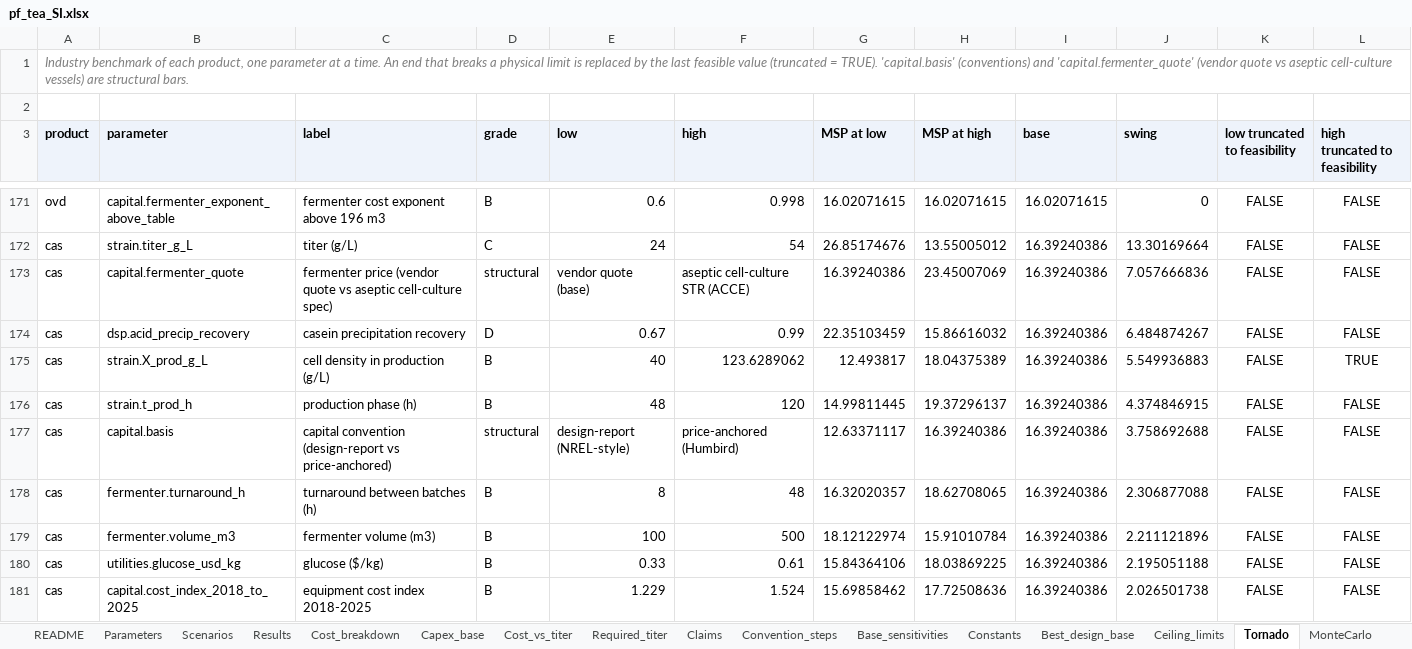
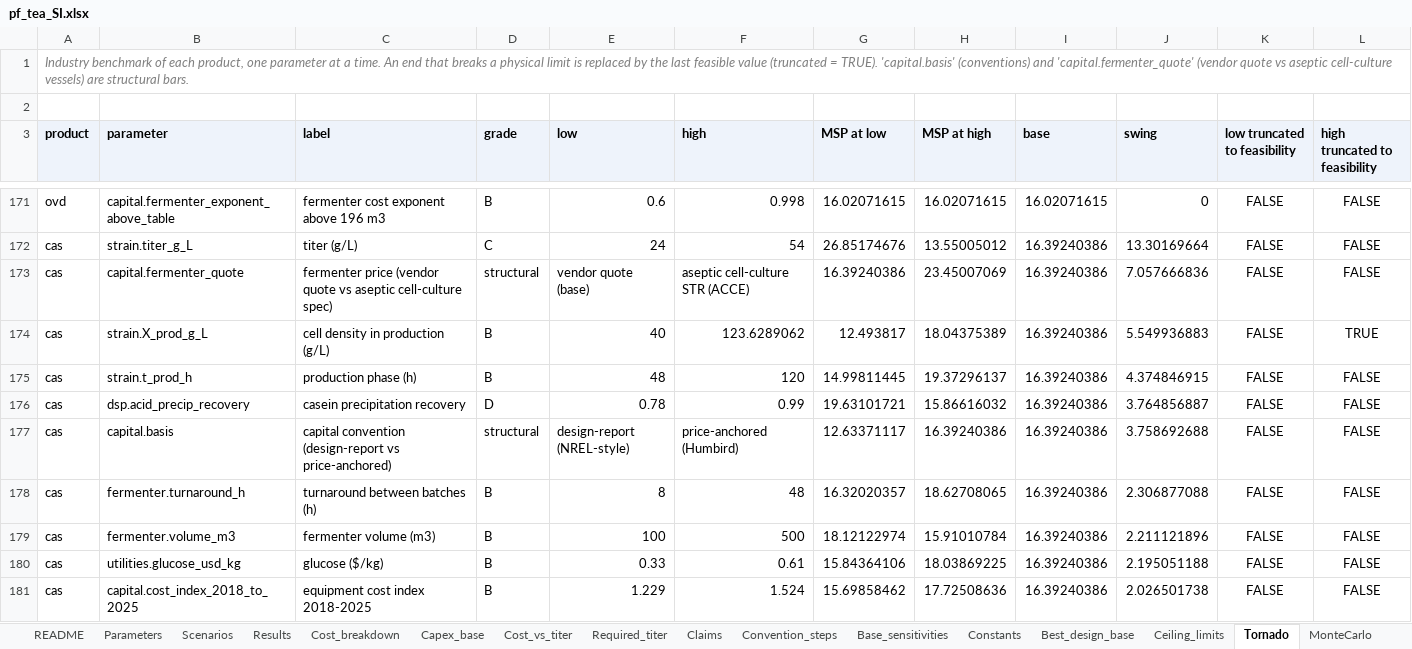
Before and after one commit to PabloAMC/precision-fermentation-TEA, an Excel workbook: report/pf_tea_SI.xlsx, sheet Tornado, drawn as a sheet; only a part is shown, gaps mark what is left out; values as stored, in another font and other column widths than the file's, no borders; removed rows and columns are numbered as before the commit, all else as after; the diff names each change by its address in the sheet, - before the commit and + after, or states it on an @@ line.

```diff
--- a/report/pf_tea_SI.xlsx (sheet Tornado)
+++ b/report/pf_tea_SI.xlsx (sheet Tornado)
-row 174: cas | dsp.acid_precip_recovery | casein precipitation recovery | D | 0.67 | 0.99 | 22.35103459 | 15.86616032 | 16.39240386 | 6.484874267 | FALSE | FALSE
+row 176: cas | dsp.acid_precip_recovery | casein precipitation recovery | D | 0.78 | 0.99 | 19.63101721 | 15.86616032 | 16.39240386 | 3.764856887 | FALSE | FALSE
```
Also changed, not shown: sheet Cost_breakdown, sheet Results, sheet MonteCarlo, sheet Evidence_casein, sheet Titers, sheet Casein, 4 more sheets, 7 other files.
